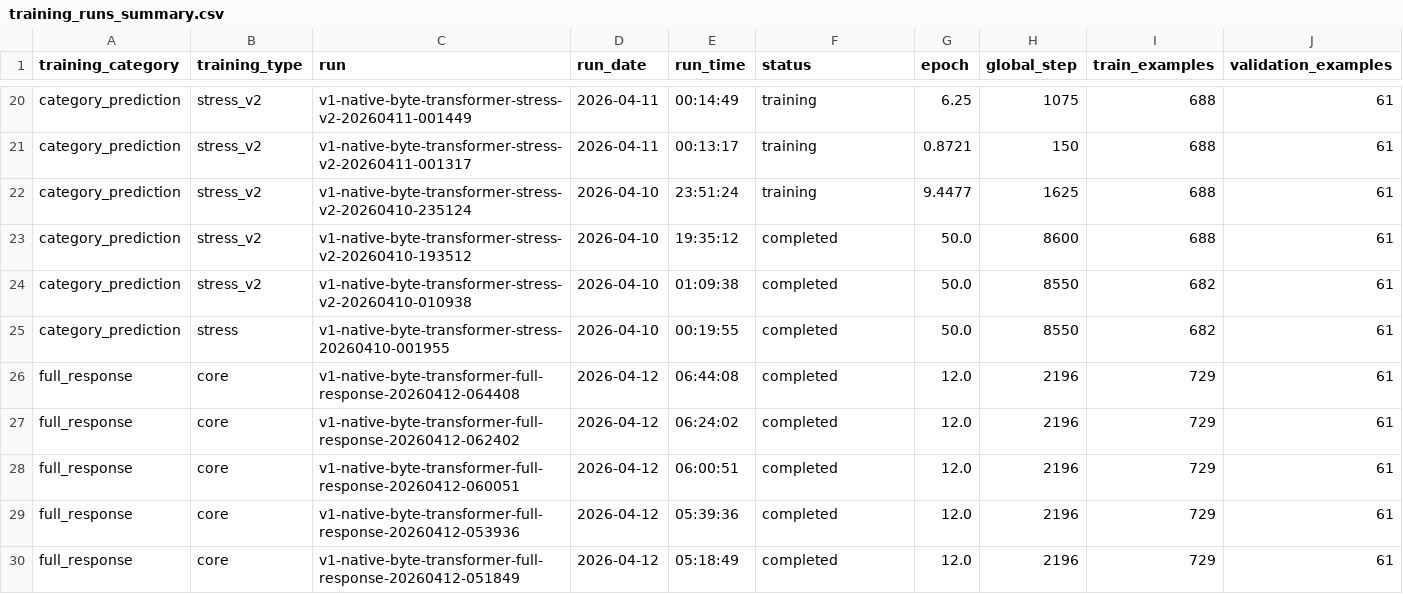
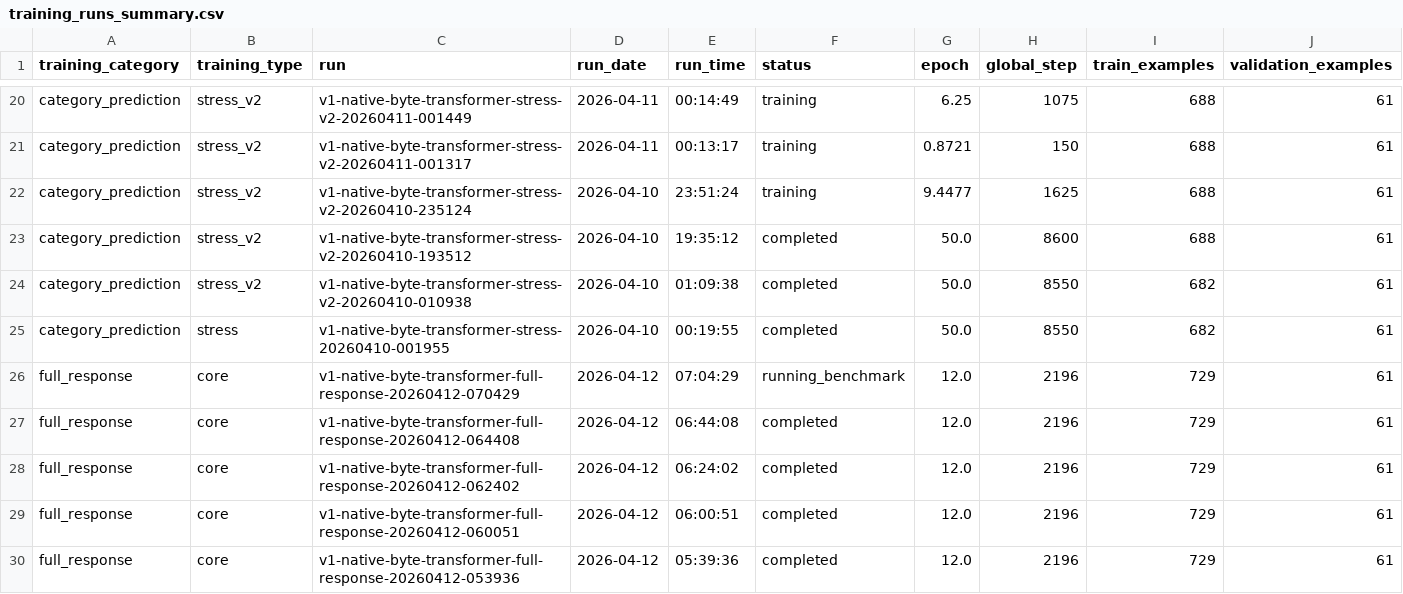
Before and after one commit to TheQuantifier/AiLanguageCore, a CSV file: experiments/training_runs_summary.csv, drawn as a sheet; only a part is shown, gaps mark what is left out; the shorter side is filled out with more unchanged rows; rows hold the shown columns only; the diff names each change by its address in the sheet, - before the commit and + after, or states it on an @@ line.

```diff
--- a/experiments/training_runs_summary.csv
+++ b/experiments/training_runs_summary.csv
+row 26: full_response | core | v1-native-byte-transformer-full-response-20260412-070429 | 2026-04-12 | 07:04:29 | running_benchmark | 12.0 | 2196 | 729 | 61
```
Also changed, not shown: 8 other files.
